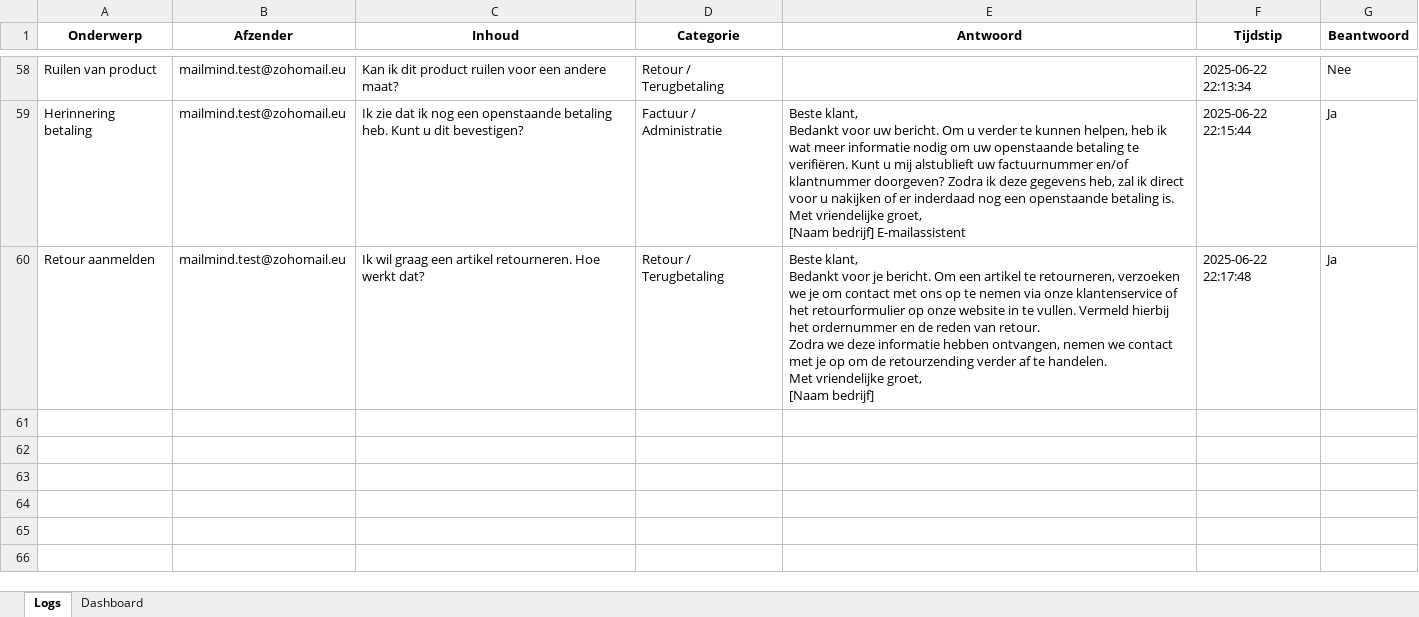
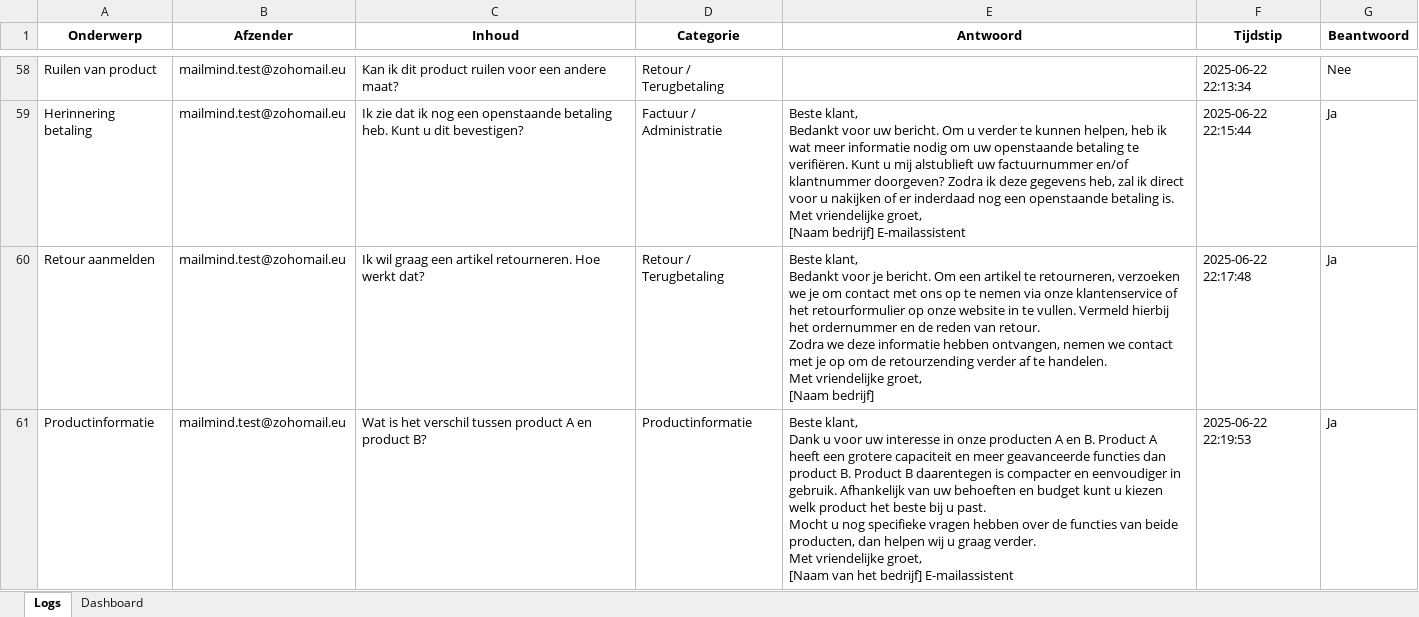
Before and after one commit to MailMind-app/streamlit-dashboard, an Excel workbook: logs/mail_log_2025-06-22.xlsx, sheet Logs, drawn as a sheet; only a part is shown, gaps mark what is left out; values as stored, in another font and other column widths than the file's, no borders; conditional formats not drawn; ↵ is a line break in a cell; the diff names each change by its address in the sheet, - before the commit and + after, or states it on an @@ line.

Commit message:
Automatische test-sync: 2025-06-22 22:20:50

```diff
--- a/logs/mail_log_2025-06-22.xlsx (sheet Logs)
+++ b/logs/mail_log_2025-06-22.xlsx (sheet Logs)
+row 61: Productinformatie | mailmind.test@zohomail.eu | Wat is het verschil tussen product A en product B? | Productinformatie | Beste klant, ↵ Dank u voor uw interesse in onze producten A en B. Product A heeft een grotere capaciteit en meer geavanceerde functies dan product B. Product B daarentegen is compacter en eenvoudiger in gebruik. Afhankelijk van uw behoeften en budget kunt u kiezen welk product het beste bij u past. ↵ Mocht u nog specifieke vragen hebben over de functies van beide producten, dan helpen wij u graag verder. ↵ Met vriendelijke groet, ↵ [Naam van het bedrijf] E-mailassistent | 2025-06-22 22:19:53 | Ja
```
Also changed, not shown: sheet Dashboard.
